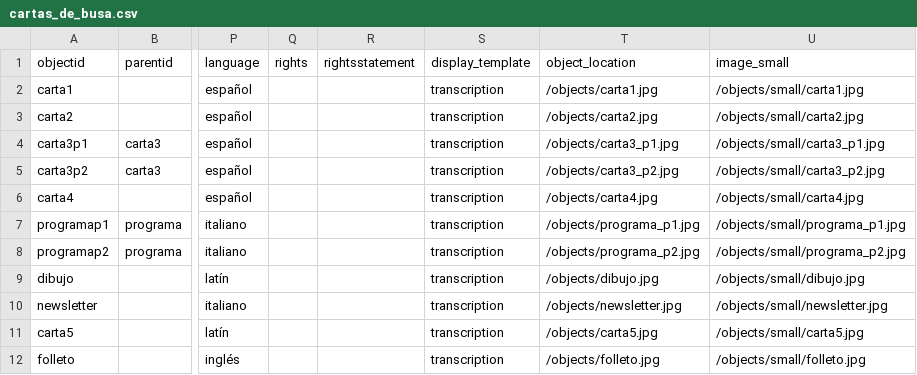
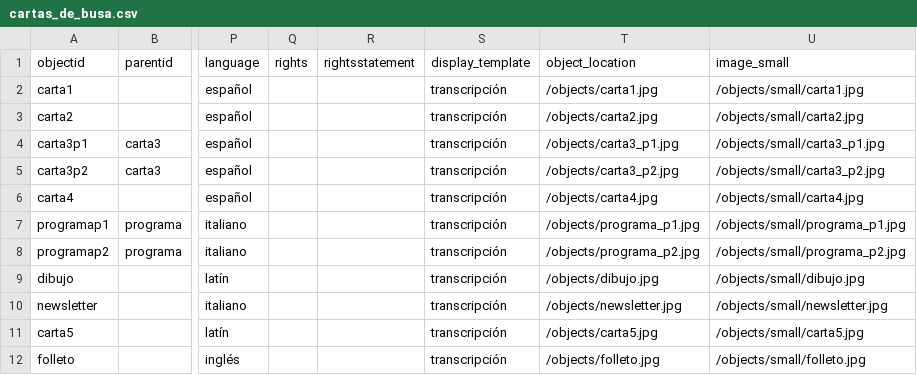
Before and after one commit to hdlabconicet/cartas_busa, a CSV file: _data/cartas_de_busa.csv, drawn as a sheet; only a part is shown, gaps mark what is left out; the diff names each change by its address in the sheet, - before the commit and + after, or states it on an @@ line.

Commit message:
mejorando la transcripción

```diff
--- a/_data/cartas_de_busa.csv
+++ b/_data/cartas_de_busa.csv
-S2:S12 (display_template): transcription
+S2:S12 (display_template): transcripción
```
Also changed, not shown: 2 other files.
